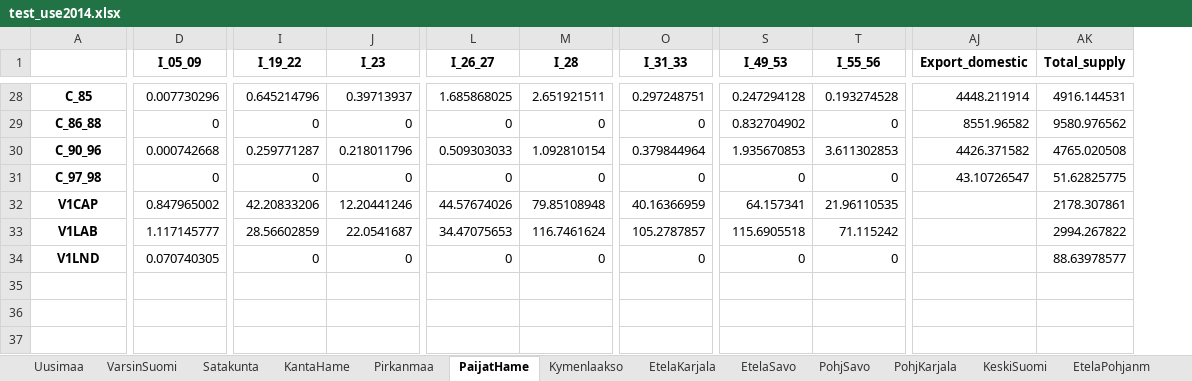
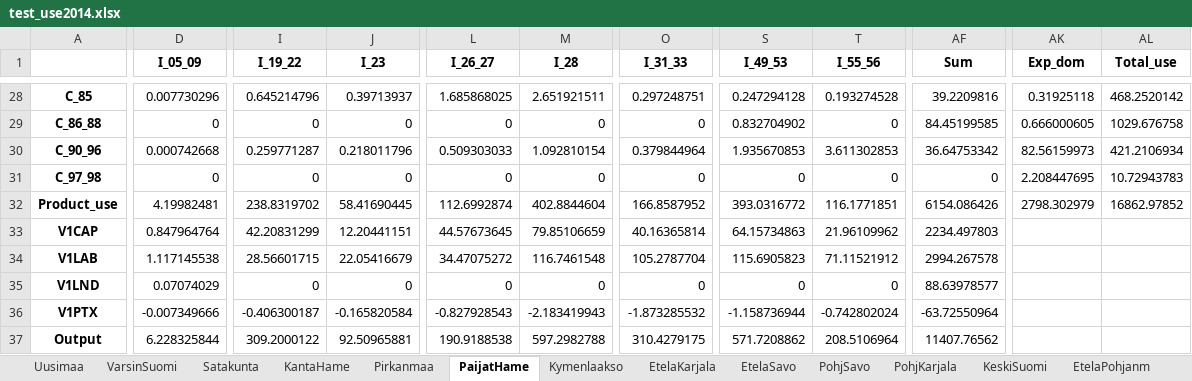
Before and after one commit to pttry/alta, an Excel workbook: outdata/test_use2014.xlsx, sheet PaijatHame, drawn as a sheet; only a part is shown, gaps mark what is left out; values as stored, in another font and other column widths than the file's, no borders; removed rows and columns are numbered as before the commit, all else as after; rows hold the shown columns only; the diff covers the shown part only; the diff names each change by its address in the sheet, - before the commit and + after, or states it on an @@ line.

```diff
--- a/outdata/test_use2014.xlsx (sheet PaijatHame)
+++ b/outdata/test_use2014.xlsx (sheet PaijatHame)
+column AF (Sum), rows 28-31: 39.2209816 | 84.45199585 | 36.64753342 | 0; rows 33-35: 2234.497803 | 2994.267578 | 88.63978577
-column AJ (Export_domestic), rows 28-31: 4448.211914 | 8551.96582 | 4426.371582 | 43.10726547
-column AK (Total_supply), rows 28-34: 4916.144531 | 9580.976562 | 4765.020508 | 51.62825775 | 2178.307861 | 2994.267822 | 88.63978577
+column AK (Exp_dom), rows 28-31: 0.31925118 | 0.666000605 | 82.56159973 | 2.208447695
+column AL (Total_use), rows 28-31: 468.2520142 | 1029.676758 | 421.2106934 | 10.72943783
+row 32: Product_use | 4.19982481 | 238.8319702 | 58.41690445 | 112.6992874 | 402.8844604 | 166.8587952 | 393.0316772 | 116.1771851 | 6154.086426 | 2798.302979 | 16862.97852
-D33 (I_05_09): 0.847965002
+D33 (I_05_09): 0.847964764
-I33 (I_19_22): 42.20833206
+I33 (I_19_22): 42.20831299
-J33 (I_23): 12.20441246
+J33 (I_23): 12.20441151
-L33 (I_26_27): 44.57674026
+L33 (I_26_27): 44.57673645
-M33 (I_28): 79.85108948
+M33 (I_28): 79.85106659
-O33 (I_31_33): 40.16366959
+O33 (I_31_33): 40.16365814
-S33 (I_49_53): 64.157341
+S33 (I_49_53): 64.15734863
-T33 (I_55_56): 21.96110535
+T33 (I_55_56): 21.96109962
-D34 (I_05_09): 1.117145777
+D34 (I_05_09): 1.117145538
-I34 (I_19_22): 28.56602859
+I34 (I_19_22): 28.56601715
-J34 (I_23): 22.0541687
+J34 (I_23): 22.05416679
-L34 (I_26_27): 34.47075653
+L34 (I_26_27): 34.47075272
-M34 (I_28): 116.7461624
+M34 (I_28): 116.7461548
-O34 (I_31_33): 105.2787857
+O34 (I_31_33): 105.2787704
-S34 (I_49_53): 115.6905518
+S34 (I_49_53): 115.6905823
-T34 (I_55_56): 71.115242
+T34 (I_55_56): 71.11521912
-D35 (I_05_09): 0.070740305
+D35 (I_05_09): 0.07074029
+row 36: V1PTX | -0.007349666 | -0.406300187 | -0.165820584 | -0.827928543 | -2.183419943 | -1.873285532 | -1.158736944 | -0.742802024 | -63.72550964
+row 37: Output | 6.228325844 | 309.2000122 | 92.50965881 | 190.9188538 | 597.2982788 | 310.4279175 | 571.7208862 | 208.5106964 | 11407.76562
```
Also changed, not shown: 103 edited cells elsewhere in this sheet, sheet Satakunta, sheet KantaHame, sheet KeskiPohjanm, sheet Kymenlaakso, sheet Uusimaa, sheet Ahvenanmaa, 12 more sheets, outdata/test_supp2014.xlsx, 2 other files.
